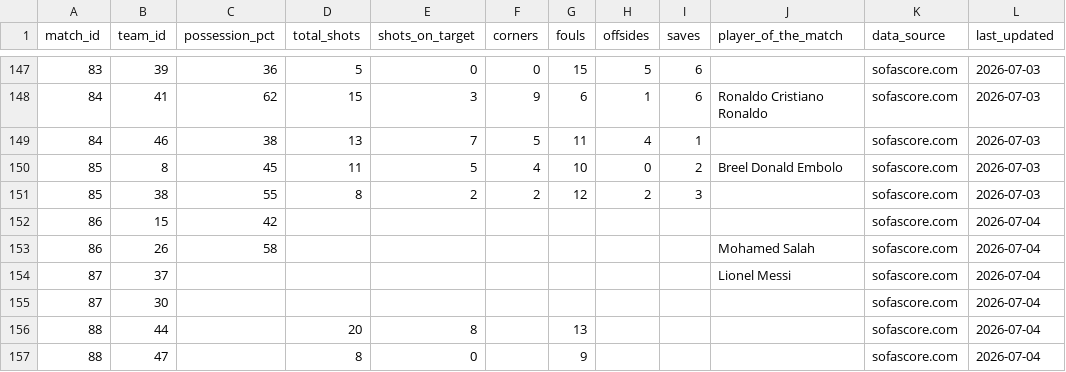
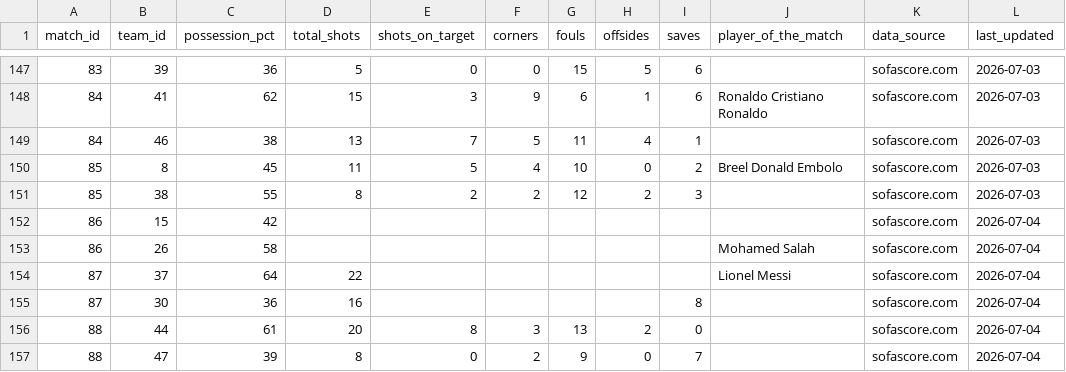
Before and after one commit to mominullptr/FIFA-World-Cup-2026-Dataset, a CSV file: match_team_stats.csv, drawn as a sheet; only a part is shown, gaps mark what is left out.

Commit message:
Fill missing team stats for R32 matches 86-88 and add real_match_details.json entries

```diff
--- a/match_team_stats.csv
+++ b/match_team_stats.csv
@@ -153,5 +153,5 @@ match_id,team_id,possession_pct,total_shots,shots_on_target,corners,fouls,offsid
 86,26,58,,,,,,,Mohamed Salah,sofascore.com,2026-07-04
-87,37,,,,,,,,Lionel Messi,sofascore.com,2026-07-04
-87,30,,,,,,,,,sofascore.com,2026-07-04
-88,44,,20,8,,13,,,,sofascore.com,2026-07-04
-88,47,,8,0,,9,,,,sofascore.com,2026-07-04
+87,37,64,22,,,,,,Lionel Messi,sofascore.com,2026-07-04
+87,30,36,16,,,,,8,,sofascore.com,2026-07-04
+88,44,61,20,8,3,13,2,0,,sofascore.com,2026-07-04
+88,47,39,8,0,2,9,0,7,,sofascore.com,2026-07-04
```
Also changed, not shown: 1 other file.
